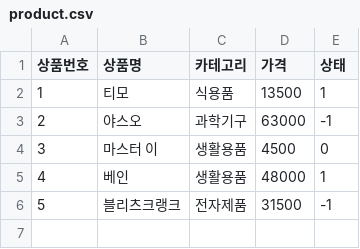
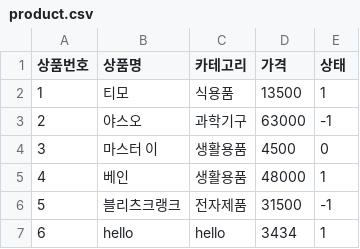
Before and after one commit to byhoson/sgmall, a CSV file: product.csv, drawn as a sheet; the diff names each change by its address in the sheet, - before the commit and + after, or states it on an @@ line.

```diff
--- a/product.csv
+++ b/product.csv
+row 7: 6 | hello | hello | 3434 | 1
```
Also changed, not shown: 15 other files.
